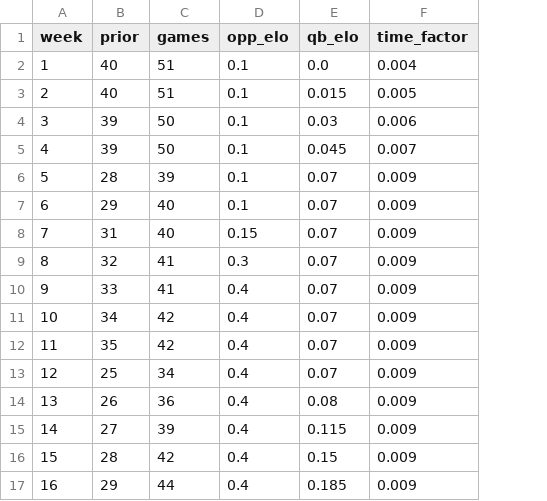
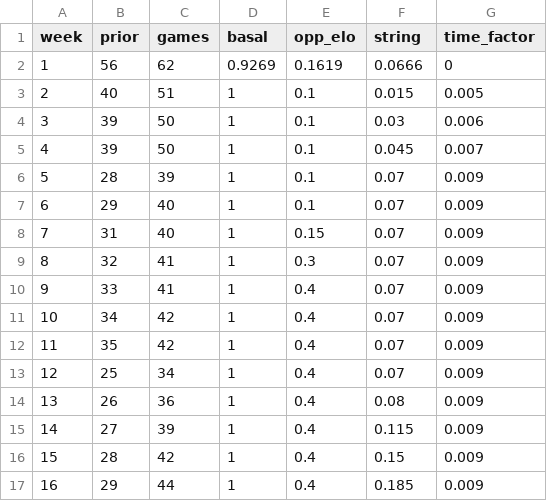
Before and after one commit to tefirman/FantasySports, a CSV file: res/football/weighting_factors.csv, drawn as a sheet; addresses are those after the commit; the diff names each change by its address in the sheet, - before the commit and + after, or states it on an @@ line.

Commit message:
Updating week 1 weighting factors

```diff
--- a/res/football/weighting_factors.csv
+++ b/res/football/weighting_factors.csv
+column D (basal), rows 2-17: 0.9269 | 1 | 1 | 1 | 1 | 1 | 1 | 1 | 1 | 1 | 1 | 1 | 1 | 1 | 1 | 1
-F1: qb_elo
+F1: string
-B2 (prior): 40
+B2 (prior): 56
-C2 (games): 51
+C2 (games): 62
-E2 (opp_elo): 0.1
+E2 (opp_elo): 0.1619
-F2 (string): 0.0
+F2 (string): 0.0666
-G2 (time_factor): 0.004
+G2 (time_factor): 0
```
